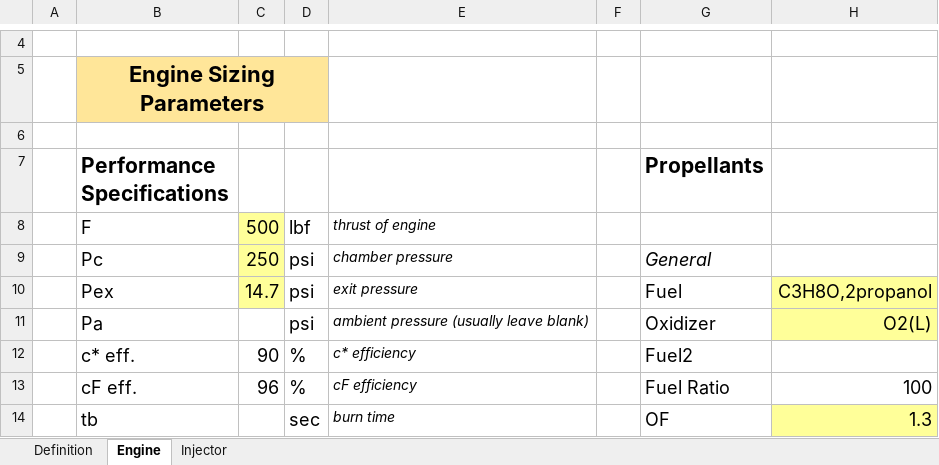
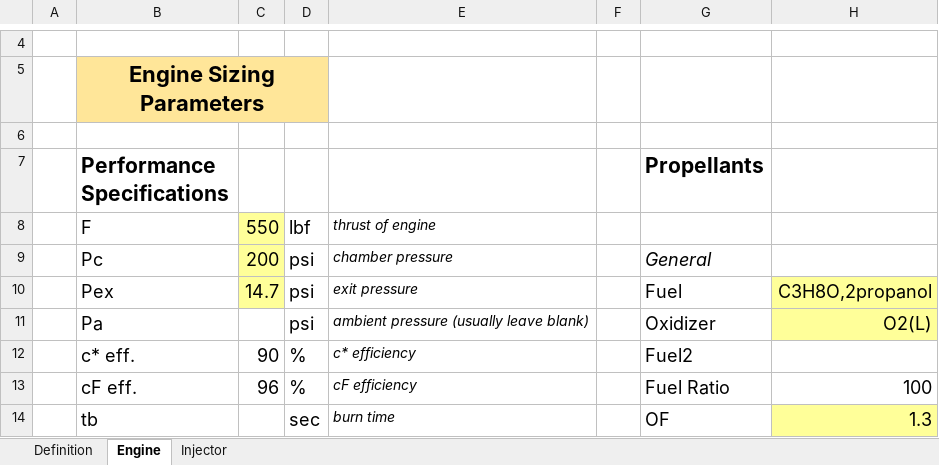
Before and after one commit to Kamiama/holistic-engine-logic-program, an Excel workbook: input/lander_engine.xlsx, sheet Engine, drawn as a sheet; only a part is shown, gaps mark what is left out; values as stored, in another font and other column widths than the file's, no borders; charts and pictures not drawn; the diff names each change by its address in the sheet, - before the commit and + after, or states it on an @@ line.

```diff
--- a/input/lander_engine.xlsx (sheet Engine)
+++ b/input/lander_engine.xlsx (sheet Engine)
-C8: 500
+C8: 550
-C9: 250
+C9: 200
```
Also changed, not shown: 4 other files.
